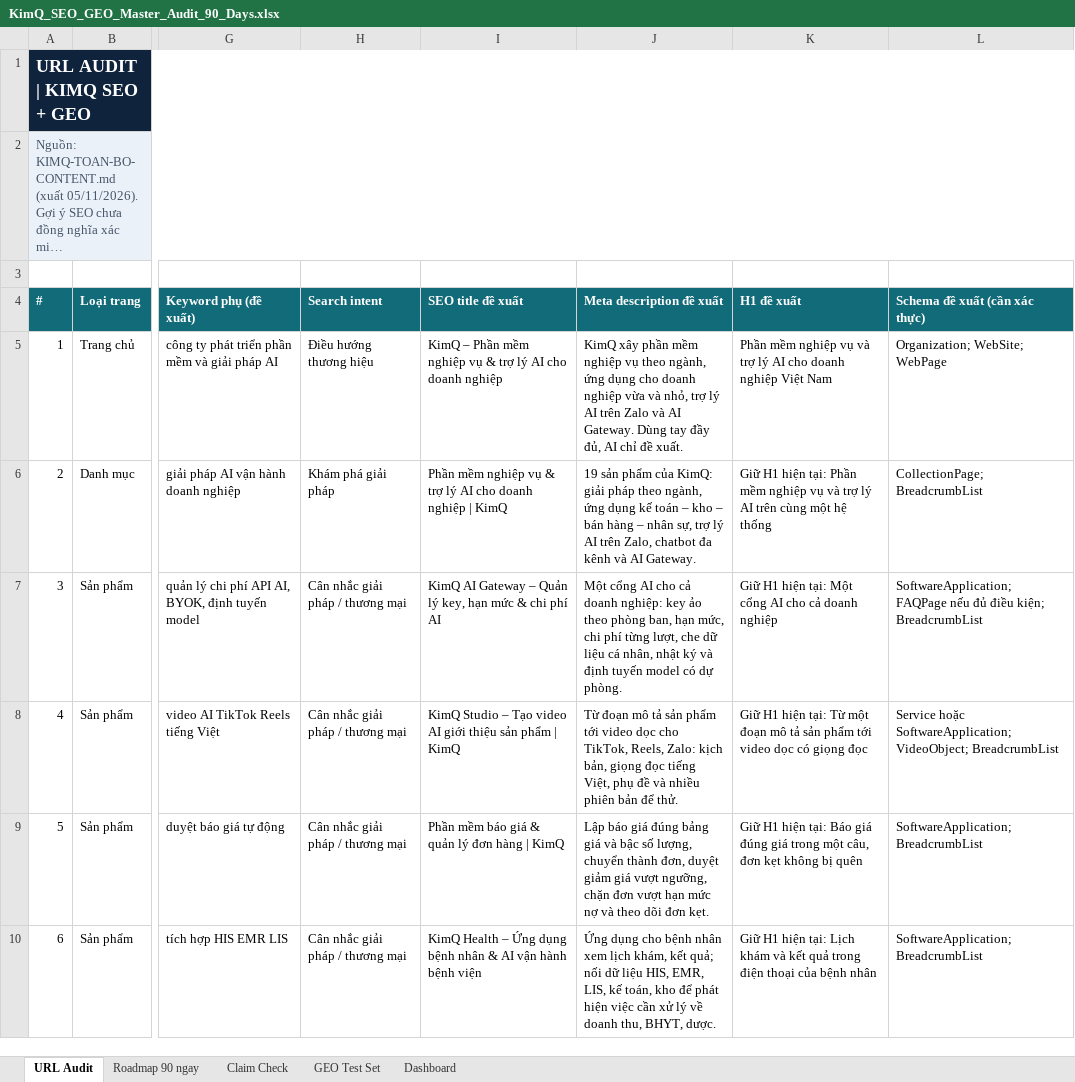
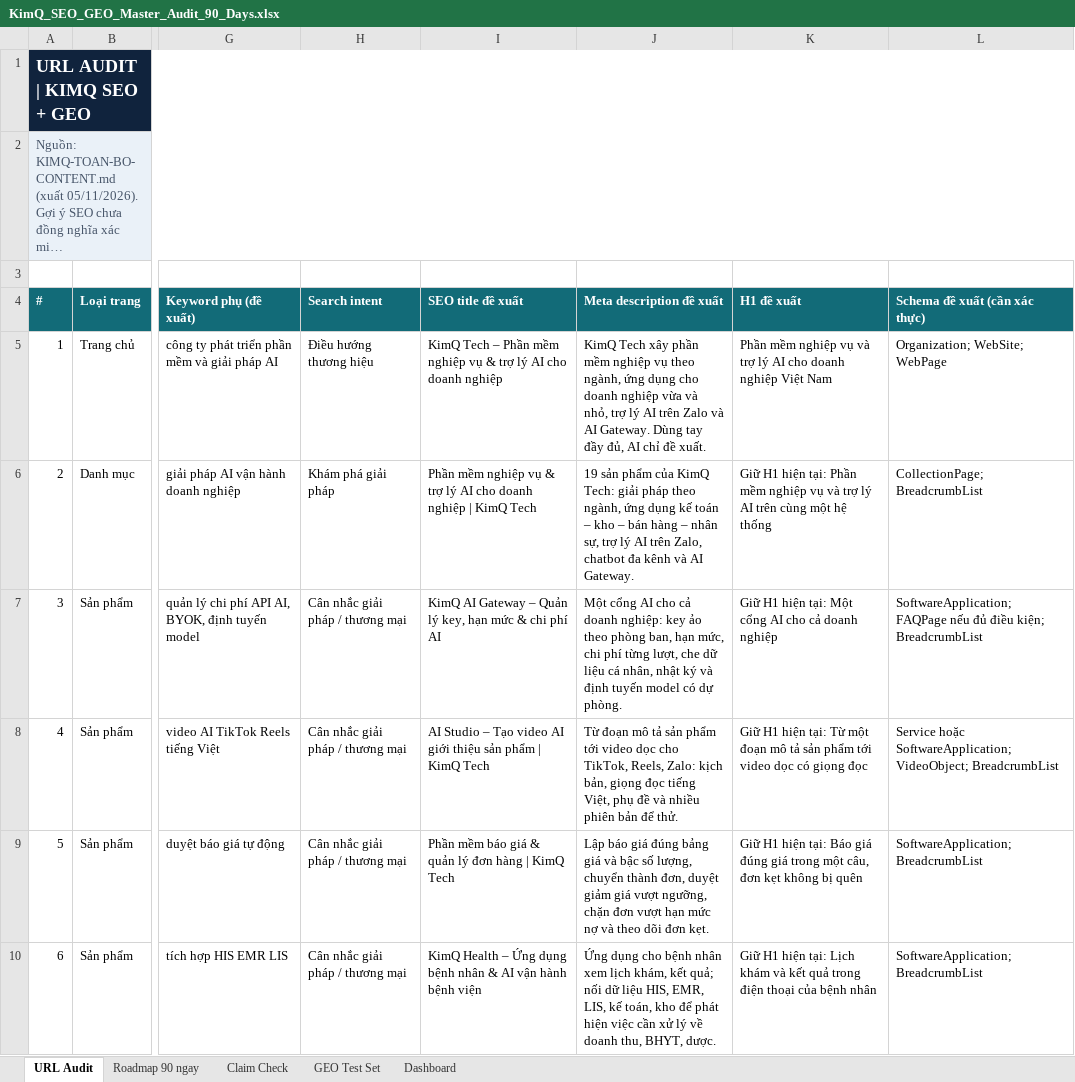
Before and after one commit to ThanaLamth/KimQ-Tech-Website, an Excel workbook: KimQ_SEO_GEO_Master_Audit_90_Days.xlsx, sheet URL Audit, drawn as a sheet; only a part is shown, gaps mark what is left out; long unchanged cells end in …; values as stored, in another font and other column widths than the file's, no borders; table styles not drawn; the diff covers the shown part only; the diff names each change by its address in the sheet, - before the commit and + after, or states it on an @@ line.

Commit message:
Q2 decided: brand KimQ Tech (no KimQ Studio; video product stays AI Studio). Update titles, meta, schema, site-patch, docs, XLSX

```diff
--- a/KimQ_SEO_GEO_Master_Audit_90_Days.xlsx (sheet URL Audit)
+++ b/KimQ_SEO_GEO_Master_Audit_90_Days.xlsx (sheet URL Audit)
-I5 (SEO title đề xuất): KimQ – Phần…
+I5 (SEO title đề xuất): KimQ Tech – Phần…
-J5 (Meta description đề xuất): KimQ xây phần…
+J5 (Meta description đề xuất): KimQ Tech xây phần…
-I6 (SEO title đề xuất): …| KimQ
+I6 (SEO title đề xuất): …| KimQ Tech
-J6 (Meta description đề xuất): …phẩm của KimQ: giải pháp…
+J6 (Meta description đề xuất): …phẩm của KimQ Tech: giải pháp…
-I8 (SEO title đề xuất): KimQ Studio – Tạo video AI giới thiệu sản phẩm | KimQ
+I8 (SEO title đề xuất): AI Studio – Tạo video AI giới thiệu sản phẩm | KimQ Tech
-I9 (SEO title đề xuất): Phần mềm báo giá & quản lý đơn hàng | KimQ
+I9 (SEO title đề xuất): Phần mềm báo giá & quản lý đơn hàng | KimQ Tech
```
Also changed, not shown: 37 edited cells elsewhere in this sheet, sheet Roadmap 90 ngay, sheet GEO Test Set, 44 other files.
